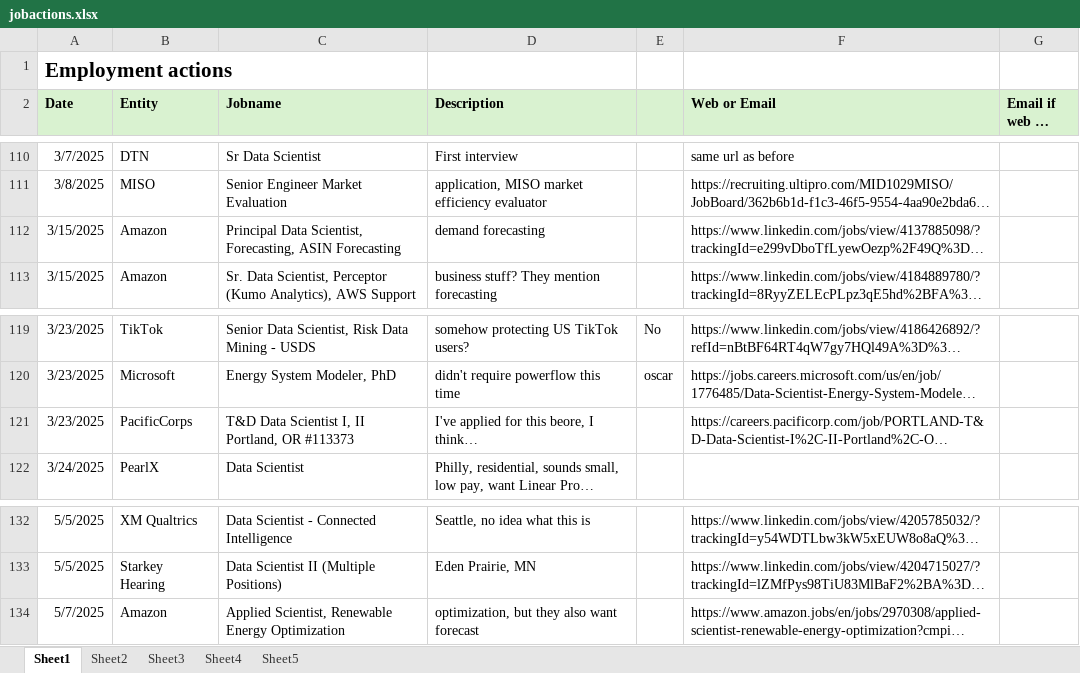
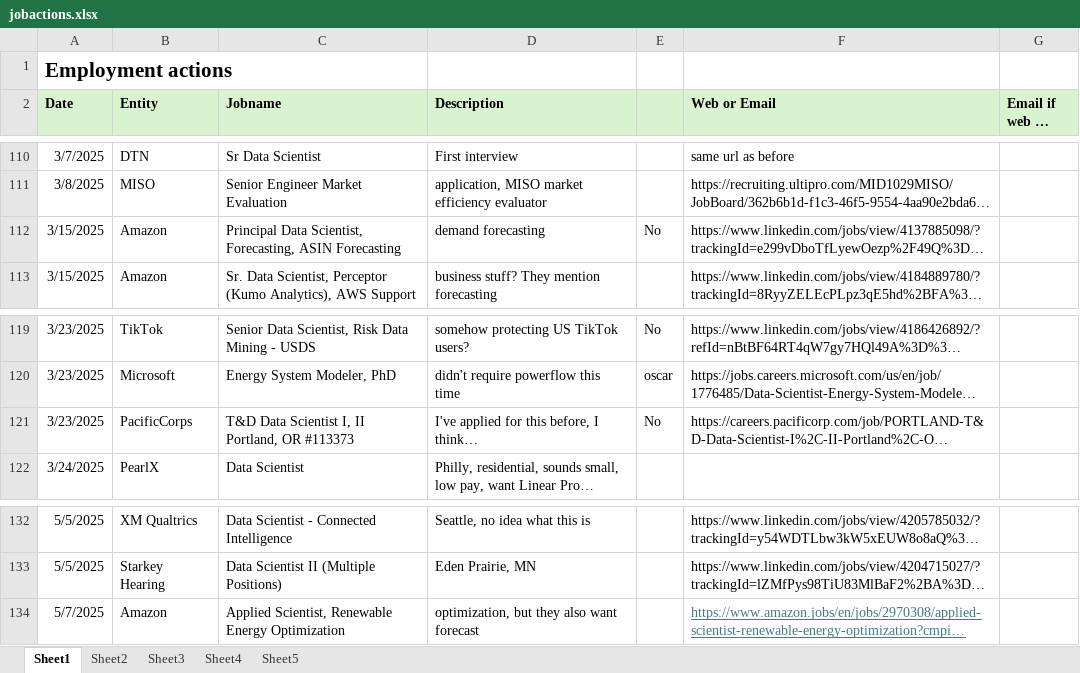
Before and after one commit to notuntoward/ref, an Excel workbook: obsidian/Obsidian Share Vault/Work/Between Jobs/QCELLs offboarding/attachments/jobactions.xlsx, sheet Sheet1, drawn as a sheet; only a part is shown, gaps mark what is left out; long unchanged cells end in …; values as stored, in another font and other column widths than the file's, no borders; the diff names each change by its address in the sheet, - before the commit and + after, or states it on an @@ line.

Commit message:
obsidian backup auto: 2025-05-14 17:17:24
Affected files:
obsidian/Obsidian Share Vault/Dailies/2024-03-09.md
obsidian/Obsidian Share Vault/Politics/Political Causality/US Elections 2024.md
obsidian/Obsidian Share Vault/Work/Between Jobs/QCELLs offboarding/attachments/jobactions.xlsx
obsidian/Obsidian Share Vault/lit/lit_notes/Tapper25HowJoeBiden.md
obsidian/Obsidian Share Vault/lit/lit_notes/Tapper25bidenHandedTrumpPres.html.md
obsidian/Obsidian Share Vault/lit/lit_notes/Tapper25bidenHandedTrumpPres.md
obsidian/Obsidian Share Vault/lit/lit_notes/how-joe-biden-handed-the-presidency-to-donald-trump.html.md

```diff
--- a/obsidian/Obsidian Share Vault/Work/Between Jobs/QCELLs offboarding/attachments/jobactions.xlsx (sheet Sheet1)
+++ b/obsidian/Obsidian Share Vault/Work/Between Jobs/QCELLs offboarding/attachments/jobactions.xlsx (sheet Sheet1)
-E112: (empty)
+E112: No
-D121 (Description): I've applied for this beore, I think…
+D121 (Description): I've applied for this before, I think…
-E121: (empty)
+E121: No
@@ F134 underline: off → on, text colour: black → #467886 @@
```
Also changed, not shown: 6 other files.
